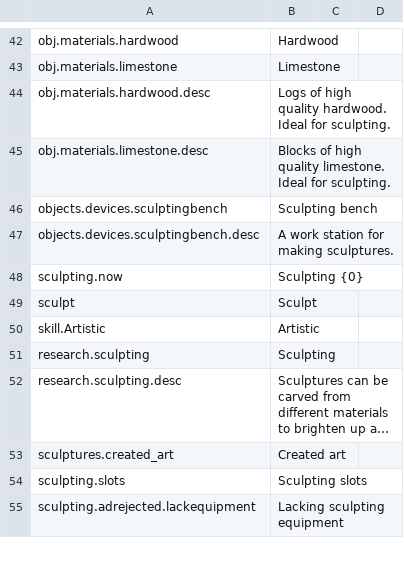
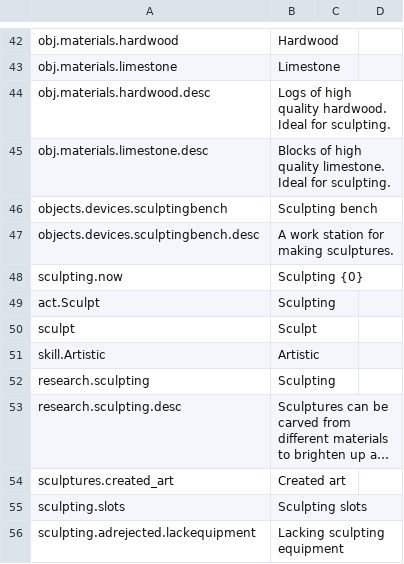
Before and after one commit to Limewood/StardeusSculptures, a CSV file: Sculptures/Translations/English.csv, drawn as a sheet; only a part is shown, gaps mark what is left out; long unchanged cells end in ….

Commit message:
Added small efficiency bonus to sculpting from other skills. Removed unused planet loot files. Added new raw rubber resource to loot file. Fixed changed strings. Added icon to dead creator in CreatorInfoComp. Lowered bonus from Creative trait slightly.

```diff
--- a/Sculptures/Translations/English.csv
+++ b/Sculptures/Translations/English.csv
@@ -48,2 +48,3 @@ objects.devices.sculptingbench.desc,"A work station for making sculptures.",,
 sculpting.now,Sculpting {0},,
+act.Sculpt,Sculpting,,
 sculpt,"Sculpt",,
```
Also changed, not shown: 11 other files.
